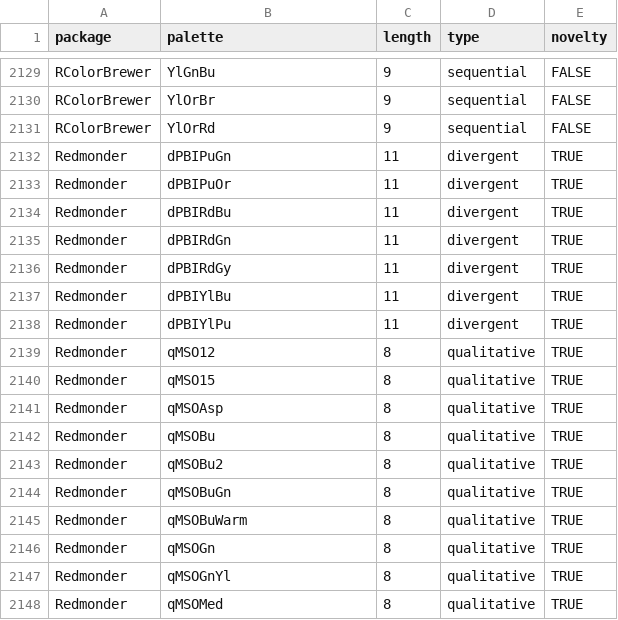
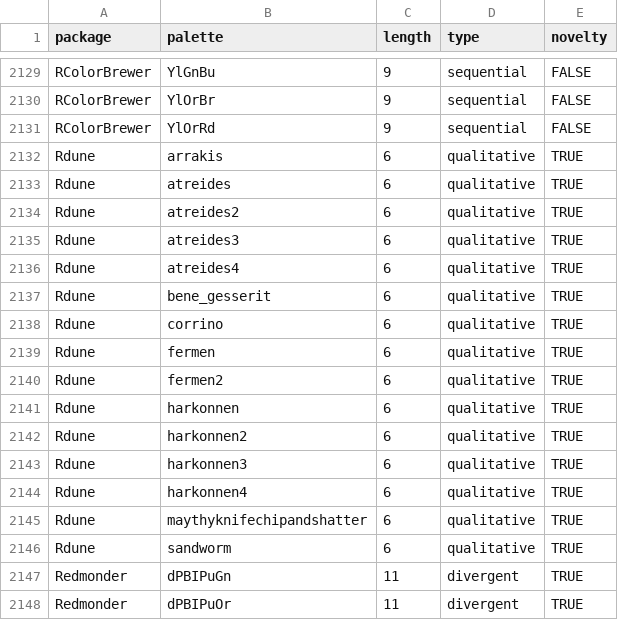
Before and after one commit to EmilHvitfeldt/paletteer, a CSV file: data-raw/palettes_d_names.csv, drawn as a sheet; only a part is shown, gaps mark what is left out; the shorter side is filled out with more unchanged rows.

Commit message:
add Rdune (#186)

```diff
--- a/data-raw/palettes_d_names.csv
+++ b/data-raw/palettes_d_names.csv
@@ -2131,2 +2131,17 @@ RColorBrewer,YlOrBr,9,sequential,FALSE
 RColorBrewer,YlOrRd,9,sequential,FALSE
+Rdune,arrakis,6,qualitative,TRUE
+Rdune,atreides,6,qualitative,TRUE
+Rdune,atreides2,6,qualitative,TRUE
+Rdune,atreides3,6,qualitative,TRUE
+Rdune,atreides4,6,qualitative,TRUE
+Rdune,bene_gesserit,6,qualitative,TRUE
+Rdune,corrino,6,qualitative,TRUE
+Rdune,fermen,6,qualitative,TRUE
+Rdune,fermen2,6,qualitative,TRUE
+Rdune,harkonnen,6,qualitative,TRUE
+Rdune,harkonnen2,6,qualitative,TRUE
+Rdune,harkonnen3,6,qualitative,TRUE
+Rdune,harkonnen4,6,qualitative,TRUE
+Rdune,maythyknifechipandshatter,6,qualitative,TRUE
+Rdune,sandworm,6,qualitative,TRUE
 Redmonder,dPBIPuGn,11,divergent,TRUE
```
Also changed, not shown: 13 other files.
